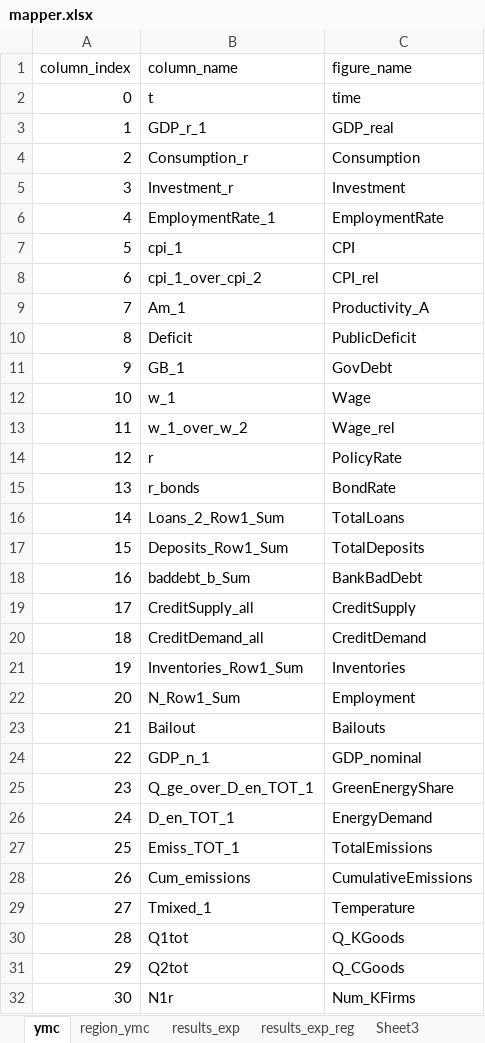
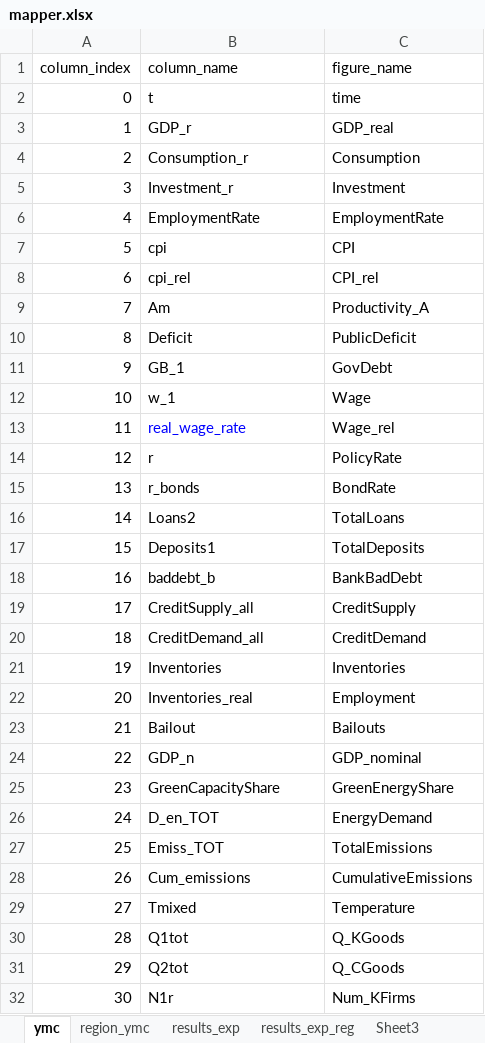
Before and after one commit to SoniAnmol/RegionalDSKSFC, an Excel workbook: mapper.xlsx, sheet ymc, drawn as a sheet; only a part is shown; values as stored, in another font and other column widths than the file's, no borders; the diff names each change by its address in the sheet, - before the commit and + after, or states it on an @@ line.

```diff
--- a/mapper.xlsx (sheet ymc)
+++ b/mapper.xlsx (sheet ymc)
-B3 (column_name): GDP_r_1
+B3 (column_name): GDP_r
-B6 (column_name): EmploymentRate_1
+B6 (column_name): EmploymentRate
-B7 (column_name): cpi_1
+B7 (column_name): cpi
-B8 (column_name): cpi_1_over_cpi_2
+B8 (column_name): cpi_rel
-B9 (column_name): Am_1
+B9 (column_name): Am
-B13 (column_name): w_1_over_w_2
+B13 (column_name): real_wage_rate
-B13 text colour: black
+B13 text colour: #0000FF
-B16 (column_name): Loans_2_Row1_Sum
+B16 (column_name): Loans2
-B17 (column_name): Deposits_Row1_Sum
+B17 (column_name): Deposits1
-B18 (column_name): baddebt_b_Sum
+B18 (column_name): baddebt_b
-B21 (column_name): Inventories_Row1_Sum
+B21 (column_name): Inventories
-B22 (column_name): N_Row1_Sum
+B22 (column_name): Inventories_real
-B24 (column_name): GDP_n_1
+B24 (column_name): GDP_n
-B25 (column_name): Q_ge_over_D_en_TOT_1
+B25 (column_name): GreenCapacityShare
-B26 (column_name): D_en_TOT_1
+B26 (column_name): D_en_TOT
-B27 (column_name): Emiss_TOT_1
+B27 (column_name): Emiss_TOT
-B29 (column_name): Tmixed_1
+B29 (column_name): Tmixed
```
Also changed, not shown: sheet region_ymc, 15 other files.
